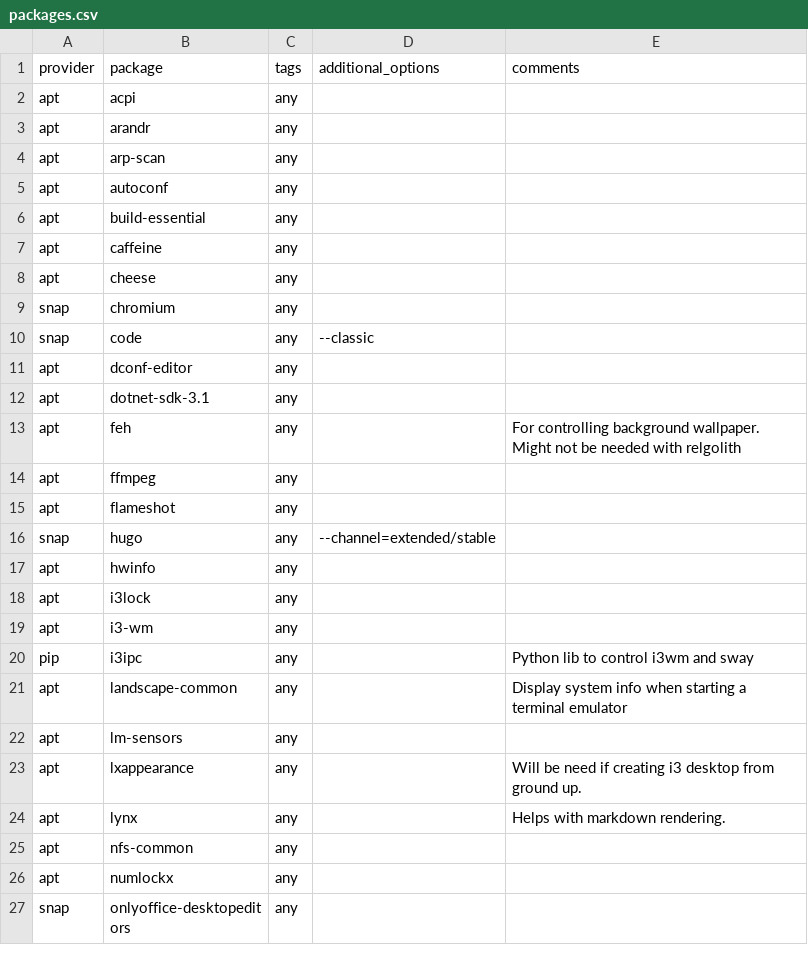
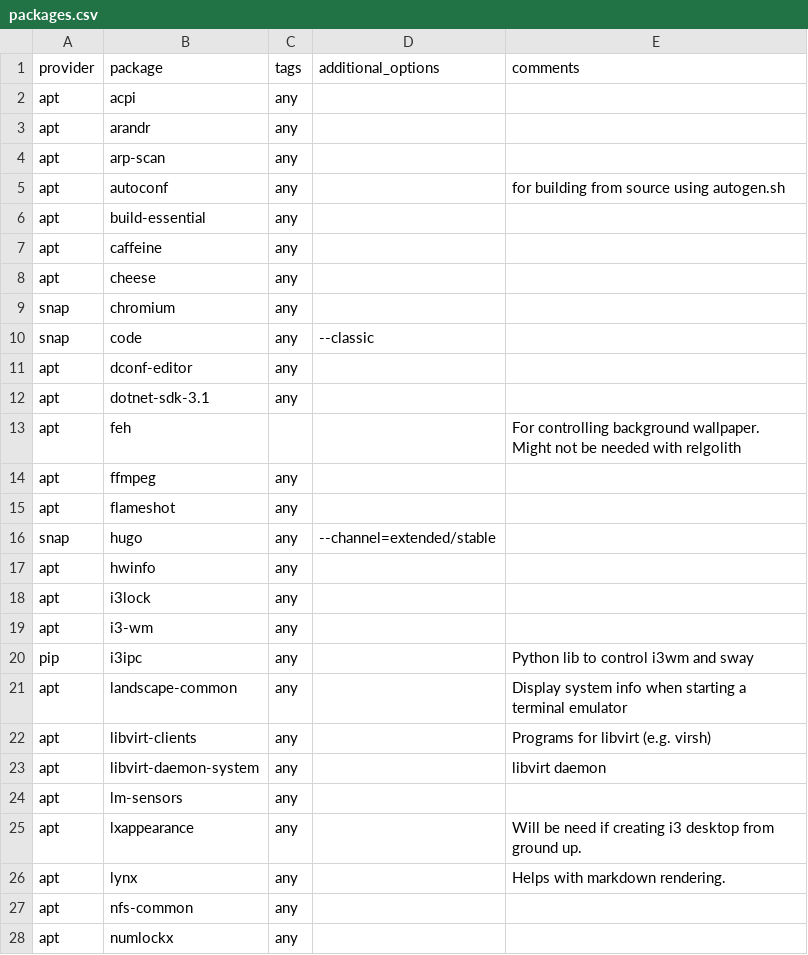
Before and after one commit to etkeys/dotfiles-local, a CSV file: packages.csv, drawn as a sheet; only a part is shown; the shorter side is filled out with more unchanged rows.

Commit message:
update packages: autoconf, feh, libvirt
- Added comment for autoconf
- Removed feh from install. Not needed while using mate-settings-daemon.
- Added libvirt packages for managing VM and remote VMs.

```diff
--- a/packages.csv
+++ b/packages.csv
@@ -4,3 +4,3 @@ apt,arandr,any,,
 apt,arp-scan,any,,
-apt,autoconf,any,,
+apt,autoconf,any,,for building from source using autogen.sh
 apt,build-essential,any,,
@@ -12,3 +12,3 @@ apt,dconf-editor,any,,
 apt,dotnet-sdk-3.1,any,,
-apt,feh,any,,For controlling background wallpaper. Might not be needed with relgolith
+apt,feh,,,For controlling background wallpaper. Might not be needed with relgolith
 apt,ffmpeg,any,,
@@ -21,2 +21,4 @@ pip,i3ipc,any,,Python lib to control i3wm and sway
 apt,landscape-common,any,,Display system info when starting a terminal emulator
+apt,libvirt-clients,any,,Programs for libvirt (e.g. virsh)
+apt,libvirt-daemon-system,any,,libvirt daemon
 apt,lm-sensors,any,,
```
